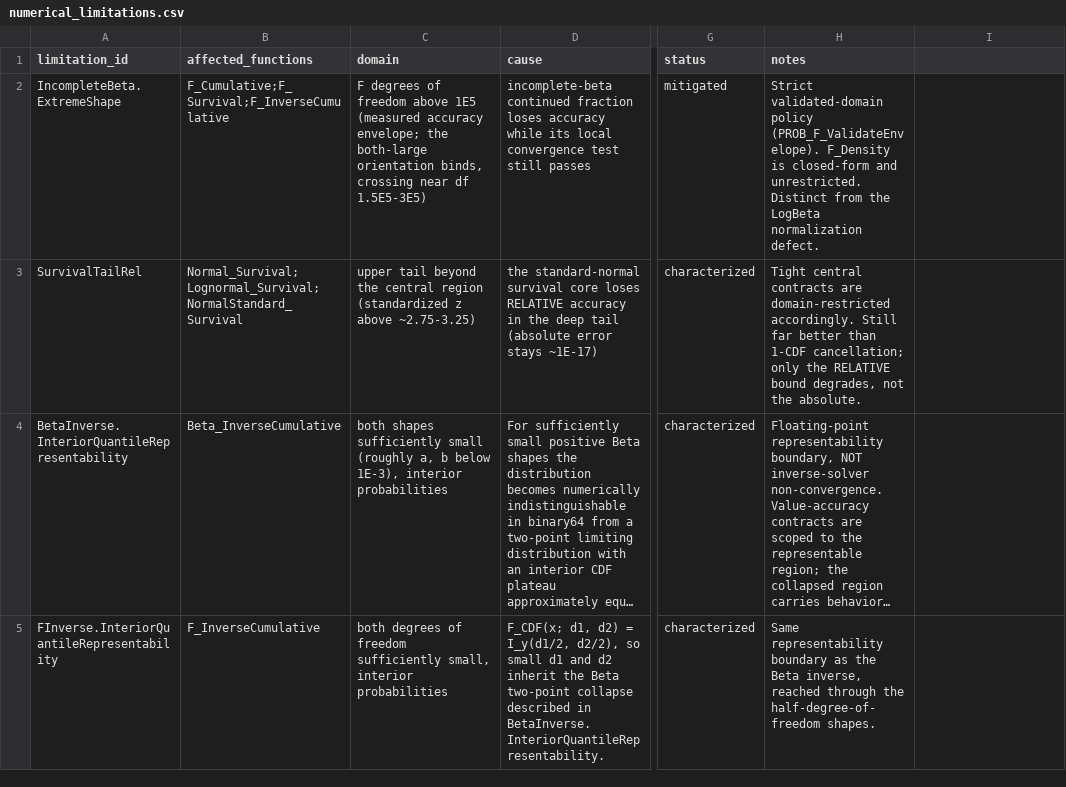
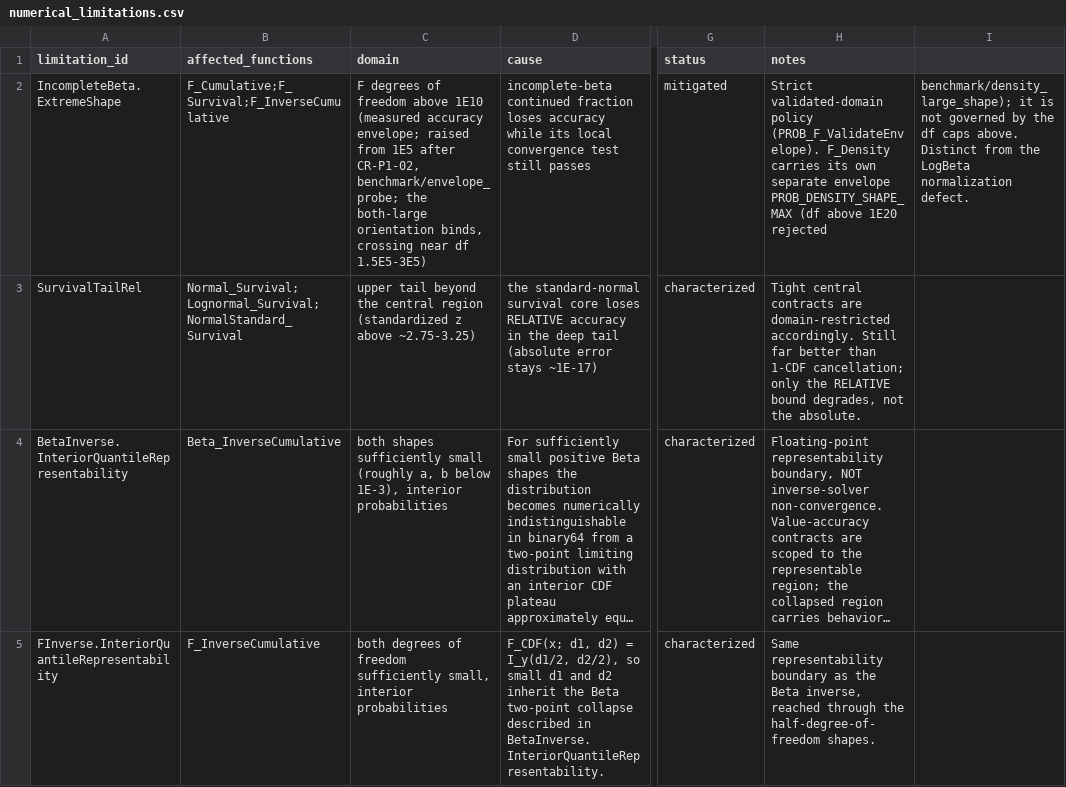
Before and after one commit to danielep71/VBA-PROBABILITY-DISTRIBUTIONS, a CSV file: benchmark/numerical_limitations.csv, drawn as a sheet; only a part is shown, gaps mark what is left out; long unchanged cells end in …; the diff names each change by its address in the sheet, - before the commit and + after, or states it on an @@ line.

Commit message:
#10: point source headers at the registries instead of restating values (refs #10)
An external review found five documentation claims contradicting the code. A
sweep found nine more, all the same failure: a number correct when written and
made stale by a later measured change.

  "df above 1E5 are REJECTED"        PROB_F_MAX_DF is 1E10
  "validated to roughly 1E9"         the cap is 1E8
  "up to 1E100 is accepted"          the wrapper rejects past 1E8
  "density and survival to 5E-15"    the frozen contract is 1E-14
  "closed-form and unrestricted"     x9, densities cap at 1E20
  "converge over ... 1E9 and 1E7"    Beta now measures to 1E12

Fixed per the review's policy: headers describe the algorithm and point to
accuracy_contracts.csv and numerical_limitations.csv rather than repeating
volatile numbers, since repeating them is how they drifted. Each replacement
records what went stale and why.

Left alone: "StudentT_Density is unrestricted" is correct - #6 concluded
deliberately that it needs no envelope.

check_source_thresholds.py extended from 1 pattern to 5 (threshold, accuracy,
cap x2, envelope) so this cannot recur silently. Verified 6/6 of the original
contradictions caught, 0/3 false positives; Private Const lines are skipped
because a constant declaration IS the authoritative value.

Evidence: main grid re-exported, manifest rebound (26 modules), summary
regenerated. Gate: FAIL=0 PENDING=0. Tests: <pass>/<total>.

```diff
--- a/benchmark/numerical_limitations.csv
+++ b/benchmark/numerical_limitations.csv
-C2 (domain): …freedom above 1E5 (measured accuracy envelope; the both-large…
+C2 (domain): …freedom above 1E10 (measured accuracy envelope; raised from 1E5 after CR-P1-02, benchmark/envelope_probe; the both-large…
-H2 (notes): …(PROB_F_ValidateEnvelope). F_Density is closed-form and unrestricted. Distinct from the LogBeta normalization defect.
+H2 (notes): …(PROB_F_ValidateEnvelope). F_Density carries its own separate envelope PROB_DENSITY_SHAPE_MAX (df above 1E20 rejected
-I2: (empty)
+I2: benchmark/density_large_shape); it is not governed by the df caps above. Distinct from the LogBeta normalization defect.
```
Also changed, not shown: 5 other files.
